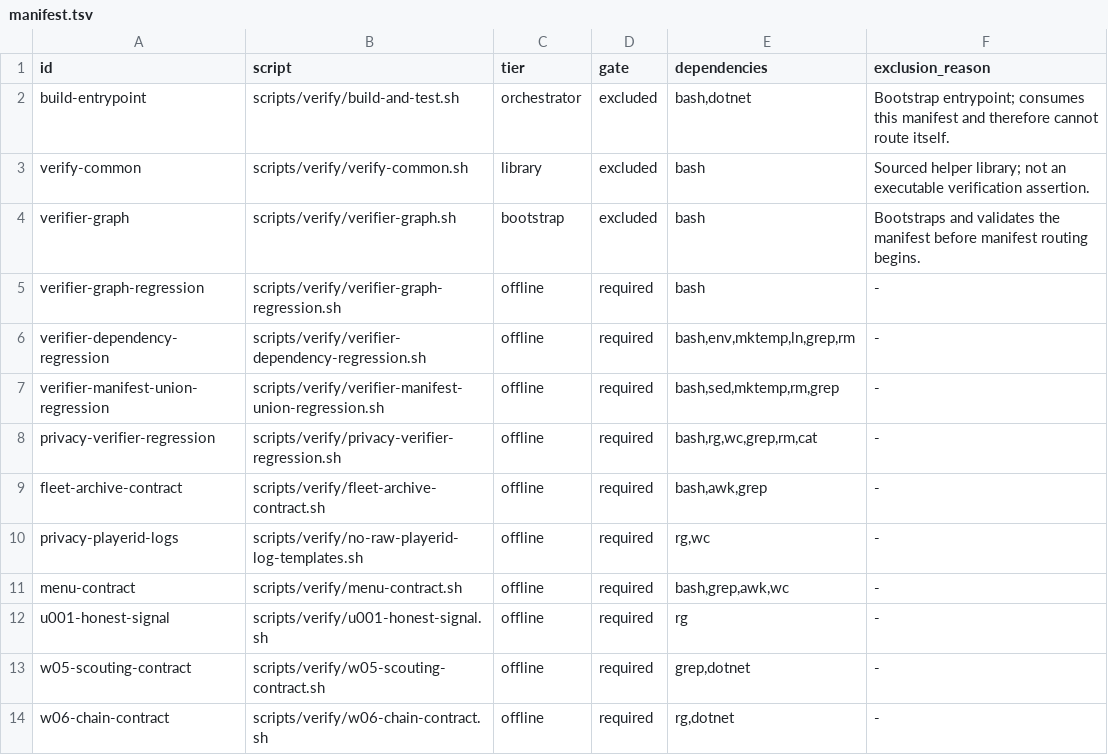
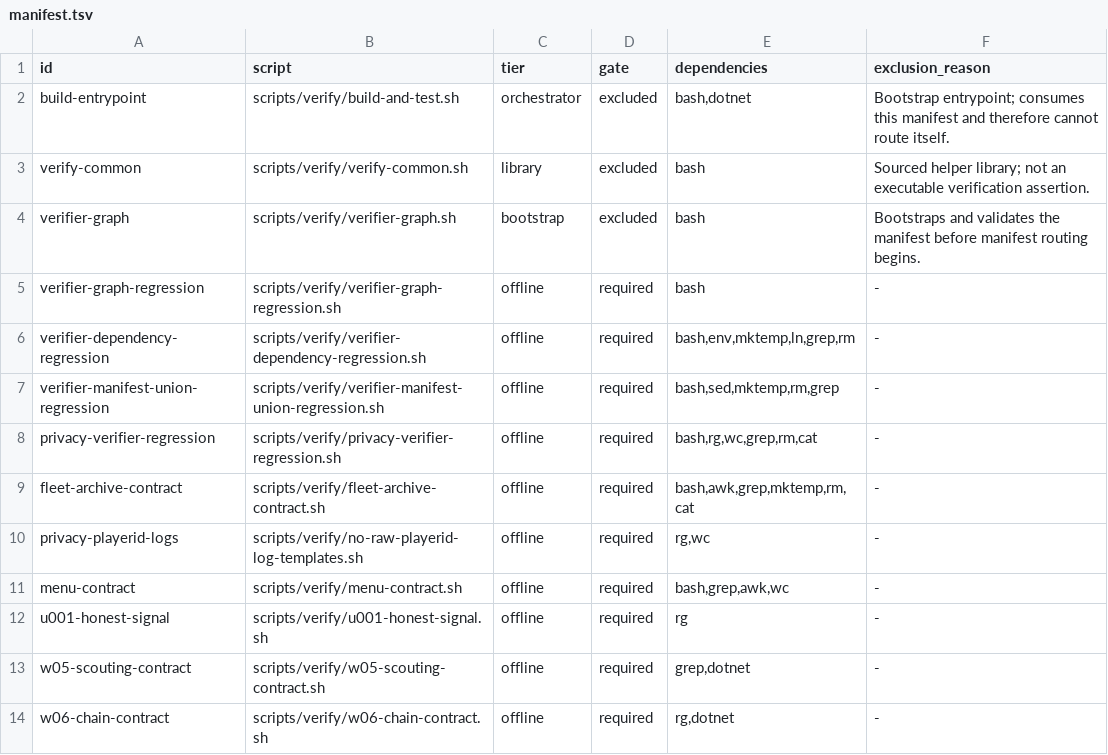
Before and after one commit to geromet/TornHappyGymStats, a TSV file: scripts/verify/manifest.tsv, drawn as a sheet; only a part is shown.

Commit message:
test(fleet): declare archive verifier dependencies

```diff
--- a/scripts/verify/manifest.tsv
+++ b/scripts/verify/manifest.tsv
@@ -8,3 +8,3 @@ verifier-manifest-union-regression	scripts/verify/verifier-manifest-union-regres
 privacy-verifier-regression	scripts/verify/privacy-verifier-regression.sh	offline	required	bash,rg,wc,grep,rm,cat	-
-fleet-archive-contract	scripts/verify/fleet-archive-contract.sh	offline	required	bash,awk,grep	-
+fleet-archive-contract	scripts/verify/fleet-archive-contract.sh	offline	required	bash,awk,grep,mktemp,rm,cat	-
 privacy-playerid-logs	scripts/verify/no-raw-playerid-log-templates.sh	offline	required	rg,wc	-
```
